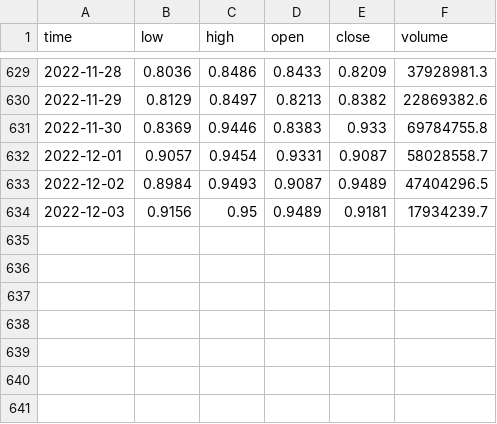
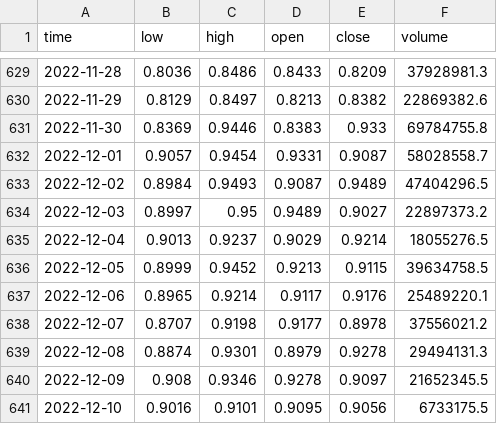
Before and after one commit to todd-gavin/DSCI510-Final-Project, a CSV file: Code/tokenPriceData.csv, drawn as a sheet; only a part is shown, gaps mark what is left out.

```diff
--- a/Code/tokenPriceData.csv
+++ b/Code/tokenPriceData.csv
@@ -633,2 +633,9 @@ time,low,high,open,close,volume
 2022-12-02,0.8984,0.9493,0.9087,0.9489,47404296.5
-2022-12-03,0.9156,0.95,0.9489,0.9181,17934239.7
+2022-12-03,0.8997,0.95,0.9489,0.9027,22897373.2
+2022-12-04,0.9013,0.9237,0.9029,0.9214,18055276.5
+2022-12-05,0.8999,0.9452,0.9213,0.9115,39634758.5
+2022-12-06,0.8965,0.9214,0.9117,0.9176,25489220.1
+2022-12-07,0.8707,0.9198,0.9177,0.8978,37556021.2
+2022-12-08,0.8874,0.9301,0.8979,0.9278,29494131.3
+2022-12-09,0.908,0.9346,0.9278,0.9097,21652345.5
+2022-12-10,0.9016,0.9101,0.9095,0.9056,6733175.5
```
Also changed, not shown: 24 other files.
